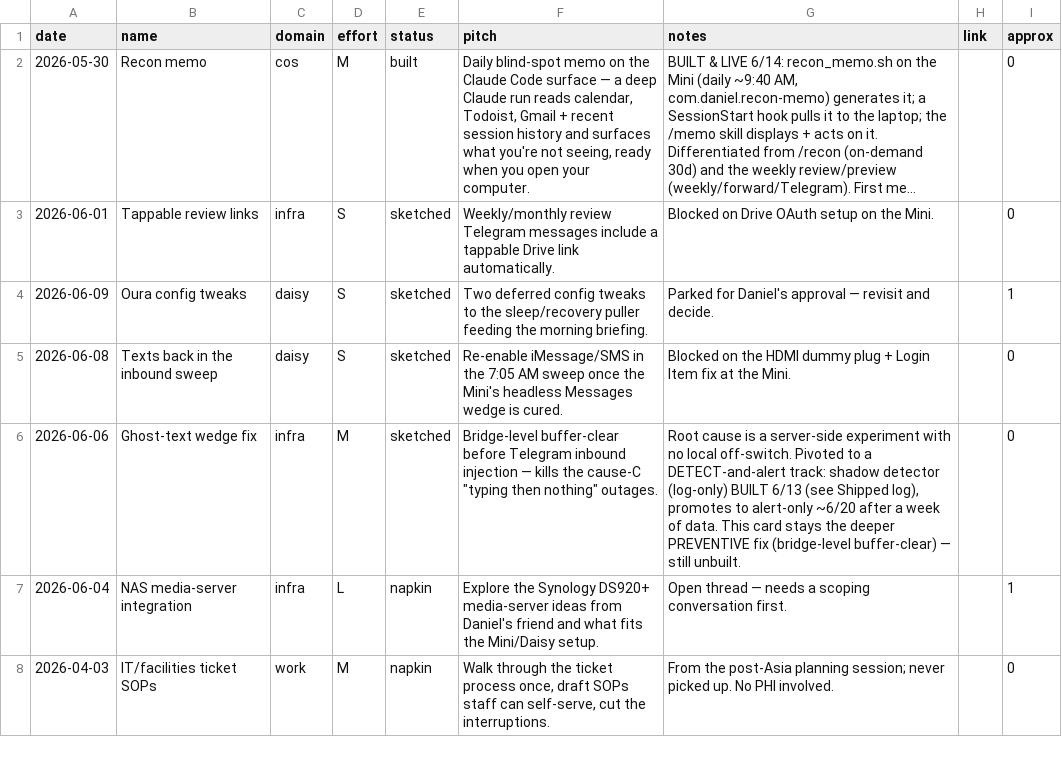
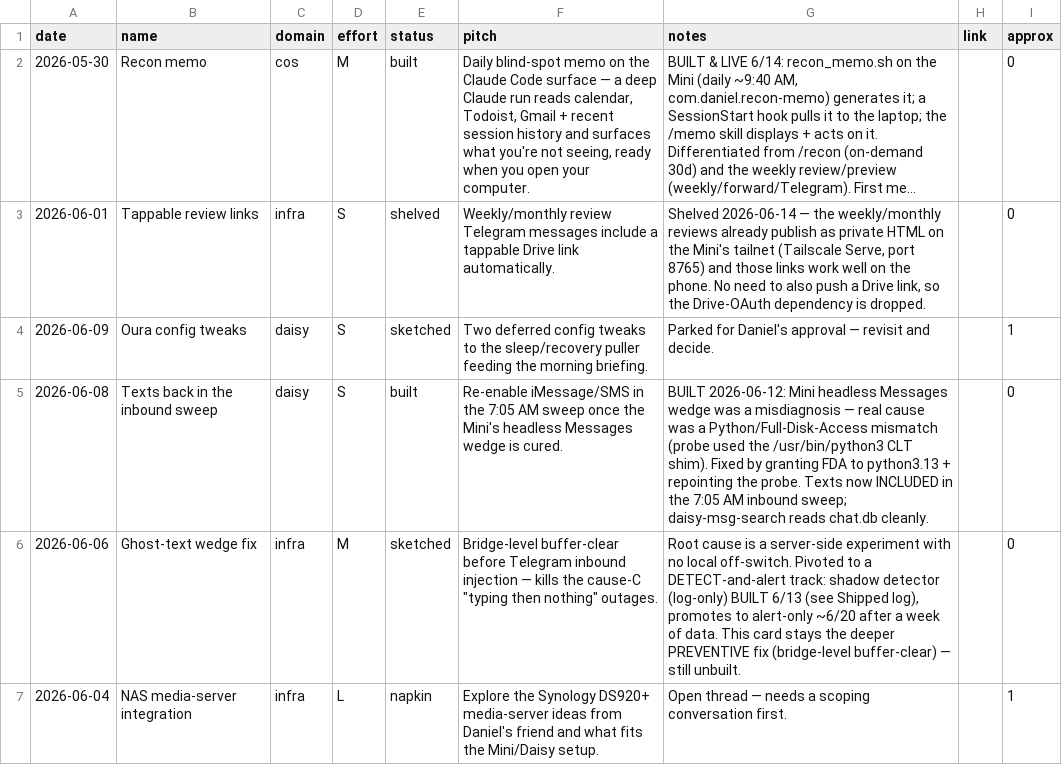
Before and after one commit to danielwhwang/daisy-changelog-f7125f, a TSV file: ideas.tsv, drawn as a sheet; only a part is shown; the shorter side is filled out with more unchanged rows; long unchanged cells end in …; the diff names each change by its address in the sheet, - before the commit and + after, or states it on an @@ line.

Commit message:
drawing board: texts-in-sweep → built, tappable review links → shelved (tailnet HTML covers it)

```diff
--- a/ideas.tsv
+++ b/ideas.tsv
-E3 (status): sketched
+E3 (status): shelved
-G3 (notes): Blocked on Drive OAuth setup on the Mini.
+G3 (notes): Shelved 2026-06-14 — the weekly/monthly reviews already publish as private HTML on the Mini's tailnet (Tailscale Serve, port 8765) and those links work well on the phone. No need to also push a Drive link, so the Drive-OAuth dependency is dropped.
-E5 (status): sketched
+E5 (status): built
-G5 (notes): Blocked on the HDMI dummy plug + Login Item fix at the Mini.
+G5 (notes): BUILT 2026-06-12: Mini headless Messages wedge was a misdiagnosis — real cause was a Python/Full-Disk-Access mismatch (probe used the /usr/bin/python3 CLT shim). Fixed by granting FDA to python3.13 + repointing the probe. Texts now INCLUDED in the 7:05 AM inbound sweep; daisy-msg-search reads chat.db cleanly.
```
Also changed, not shown: 2 other files.
